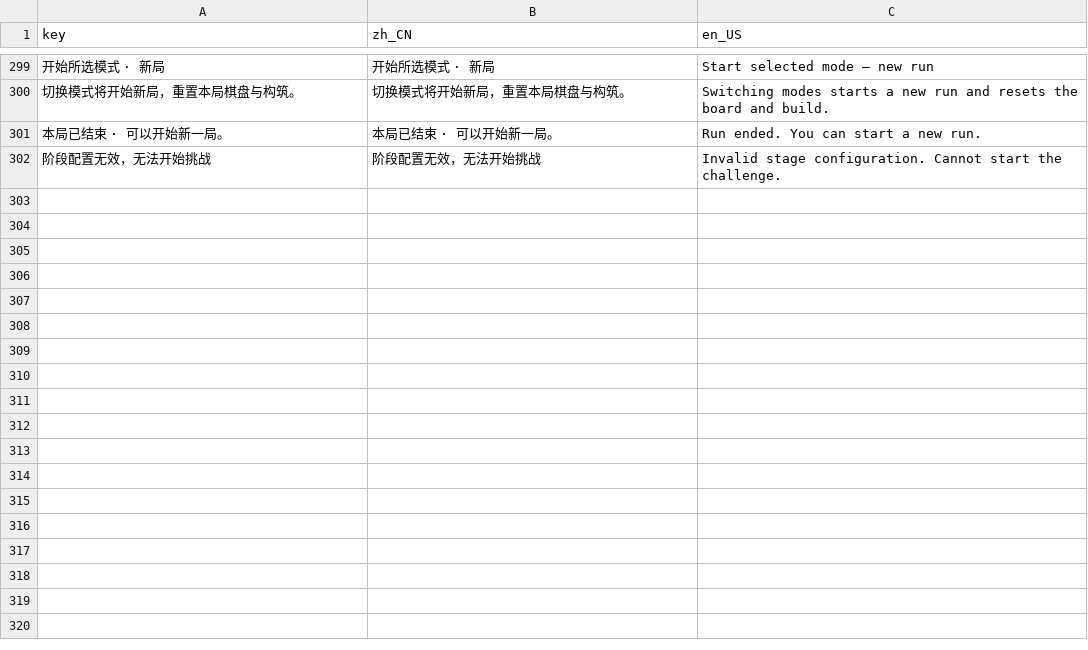
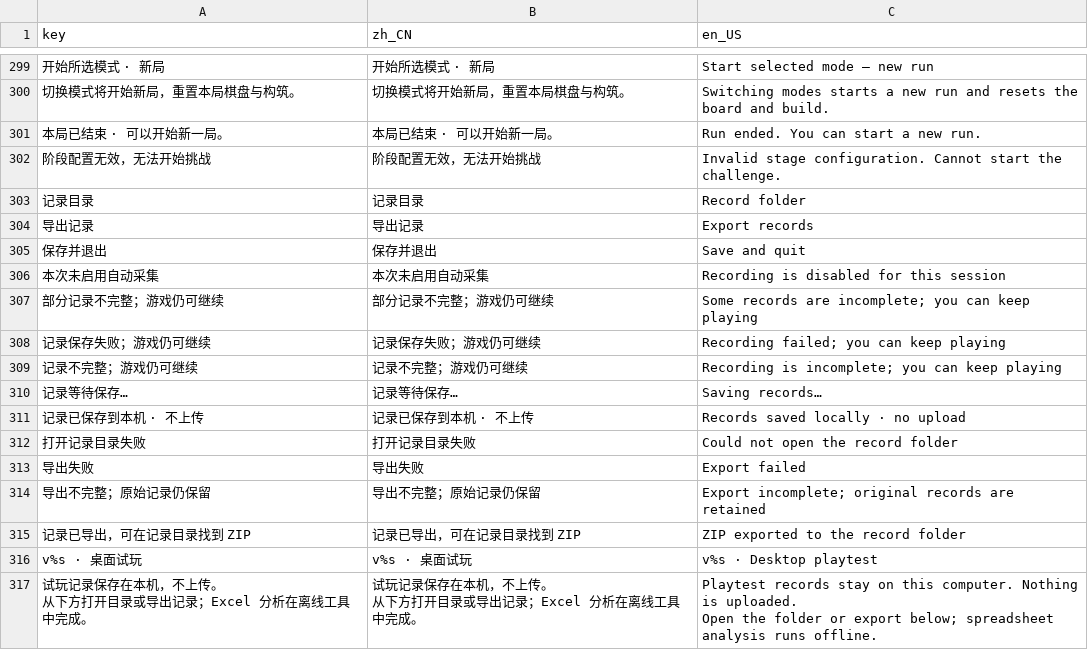
Before and after one commit to LiGameAcademy/GodotRogueMatcher, a CSV file: localization/game.csv, drawn as a sheet; only a part is shown, gaps mark what is left out; ↵ is a line break in a cell; the diff names each change by its address in the sheet, - before the commit and + after, or states it on an @@ line.

```diff
--- a/localization/game.csv
+++ b/localization/game.csv
+row 303: 记录目录 | 记录目录 | Record folder
+row 304: 导出记录 | 导出记录 | Export records
+row 305: 保存并退出 | 保存并退出 | Save and quit
+row 306: 本次未启用自动采集 | 本次未启用自动采集 | Recording is disabled for this session
+row 307: 部分记录不完整；游戏仍可继续 | 部分记录不完整；游戏仍可继续 | Some records are incomplete; you can keep playing
+row 308: 记录保存失败；游戏仍可继续 | 记录保存失败；游戏仍可继续 | Recording failed; you can keep playing
+row 309: 记录不完整；游戏仍可继续 | 记录不完整；游戏仍可继续 | Recording is incomplete; you can keep playing
+row 310: 记录等待保存… | 记录等待保存… | Saving records…
+row 311: 记录已保存到本机 · 不上传 | 记录已保存到本机 · 不上传 | Records saved locally · no upload
+row 312: 打开记录目录失败 | 打开记录目录失败 | Could not open the record folder
+row 313: 导出失败 | 导出失败 | Export failed
+row 314: 导出不完整；原始记录仍保留 | 导出不完整；原始记录仍保留 | Export incomplete; original records are retained
+row 315: 记录已导出，可在记录目录找到 ZIP | 记录已导出，可在记录目录找到 ZIP | ZIP exported to the record folder
+row 316: v%s · 桌面试玩 | v%s · 桌面试玩 | v%s · Desktop playtest
+row 317: 试玩记录保存在本机，不上传。 ↵ 从下方打开目录或导出记录；Excel 分析在离线工具中完成。 | 试玩记录保存在本机，不上传。 ↵ 从下方打开目录或导出记录；Excel 分析在离线工具中完成。 | Playtest records stay on this computer. Nothing is uploaded. ↵ Open the folder or export below; spreadsheet analysis runs offline.
```
Also changed, not shown: 45 other files.
